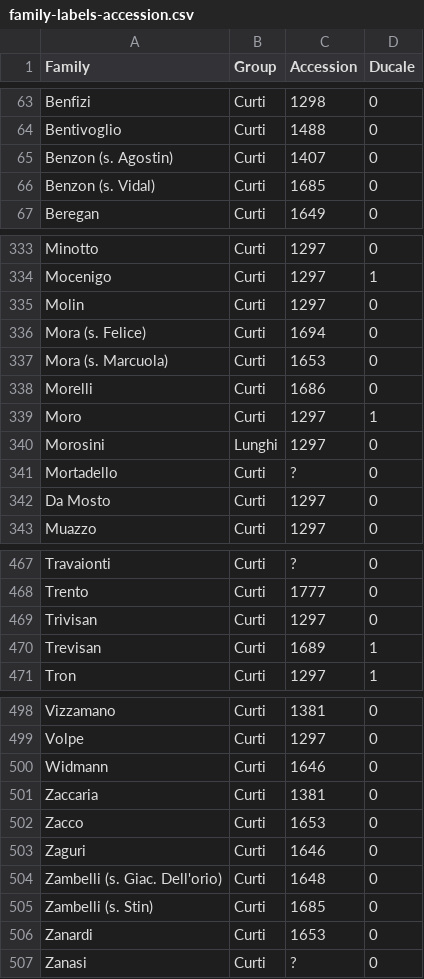
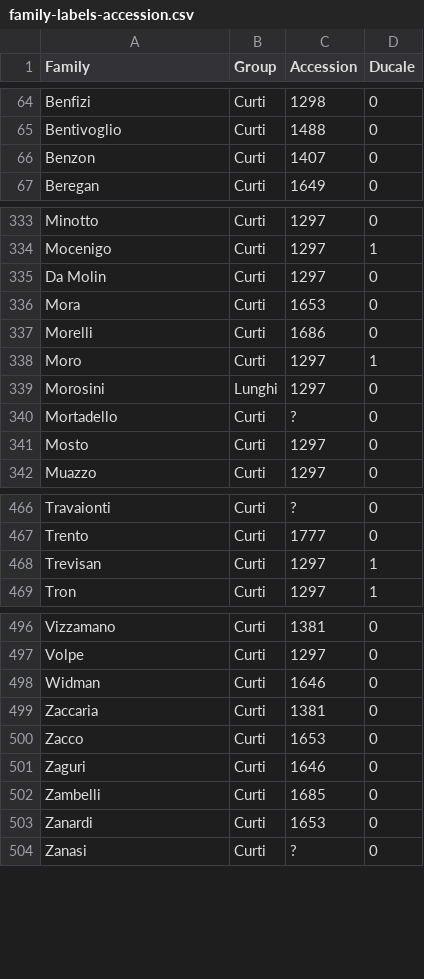
Before and after one commit to JJ/Case-nuove, a CSV file: data/family-labels-accession.csv, drawn as a sheet; only a part is shown, gaps mark what is left out; the diff covers the shown part only.

Commit message:
#30 #29 reconstructing the fixed file

```diff
--- a/data/family-labels-accession.csv
+++ b/data/family-labels-accession.csv
@@ -64,4 +65,3 @@ Benfizi,Curti,1298,0
 Bentivoglio,Curti,1488,0
-Benzon (s. Agostin),Curti,1407,0
-Benzon (s. Vidal),Curti,1685,0
+Benzon,Curti,1407,0
 Beregan,Curti,1649,0
@@ -334,5 +334,4 @@ Minotto,Curti,1297,0
 Mocenigo,Curti,1297,1
-Molin,Curti,1297,0
-Mora (s. Felice),Curti,1694,0
-Mora (s. Marcuola),Curti,1653,0
+Da Molin,Curti,1297,0
+Mora,Curti,1653,0
 Morelli,Curti,1686,0
@@ -341,3 +340,3 @@ Morosini,Lunghi,1297,0
 Mortadello,Curti,?,0
-Da Mosto,Curti,1297,0
+Mosto,Curti,1297,0
 Muazzo,Curti,1297,0
@@ -468,4 +467,3 @@ Travaionti,Curti,?,0
 Trento,Curti,1777,0
-Trivisan,Curti,1297,0
-Trevisan,Curti,1689,1
+Trevisan,Curti,1297,1
 Tron,Curti,1297,1
@@ -499,3 +497,3 @@ Vizzamano,Curti,1381,0
 Volpe,Curti,1297,0
-Widmann,Curti,1646,0
+Widman,Curti,1646,0
 Zaccaria,Curti,1381,0
@@ -503,4 +501,3 @@ Zacco,Curti,1653,0
 Zaguri,Curti,1646,0
-Zambelli (s. Giac. Dell'orio),Curti,1648,0
-Zambelli (s. Stin),Curti,1685,0
+Zambelli,Curti,1685,0
 Zanardi,Curti,1653,0
```
Also changed, not shown: 1 added row and 32 edited cells elsewhere in this file.
